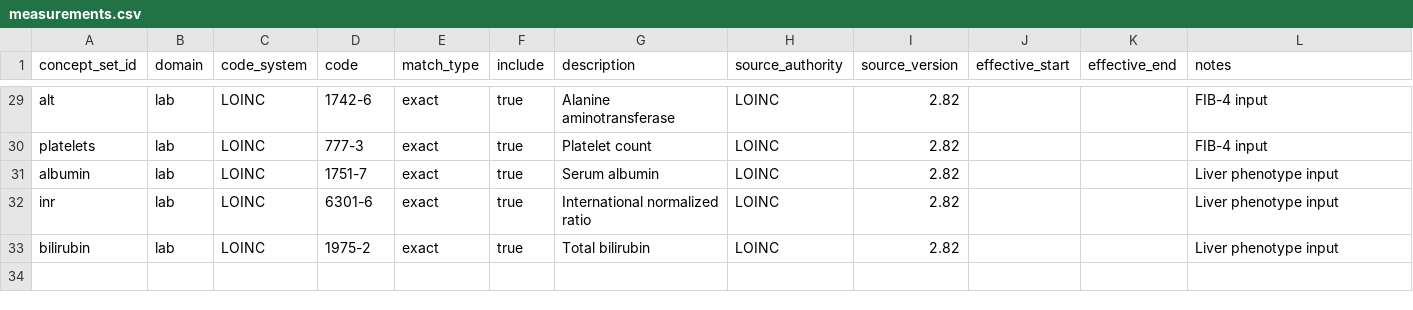
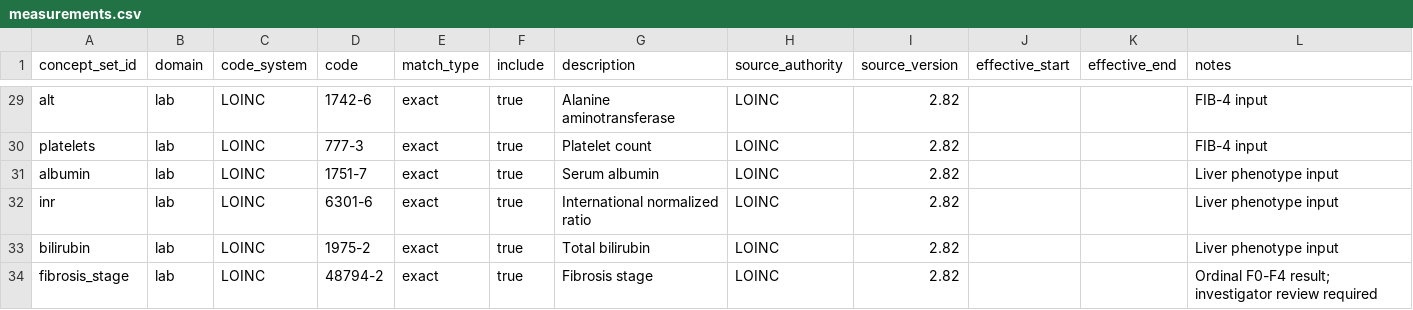
Before and after one commit to reblocke/trinetx-preprocessing, a CSV file: config/concept_sets/measurements.csv, drawn as a sheet; only a part is shown, gaps mark what is left out; the diff names each change by its address in the sheet, - before the commit and + after, or states it on an @@ line.

```diff
--- a/config/concept_sets/measurements.csv
+++ b/config/concept_sets/measurements.csv
+row 34: fibrosis_stage | lab | LOINC | 48794-2 | exact | true | Fibrosis stage | LOINC | 2.82 |  |  | Ordinal F0-F4 result; investigator review required
```
Also changed, not shown: 24 other files.
